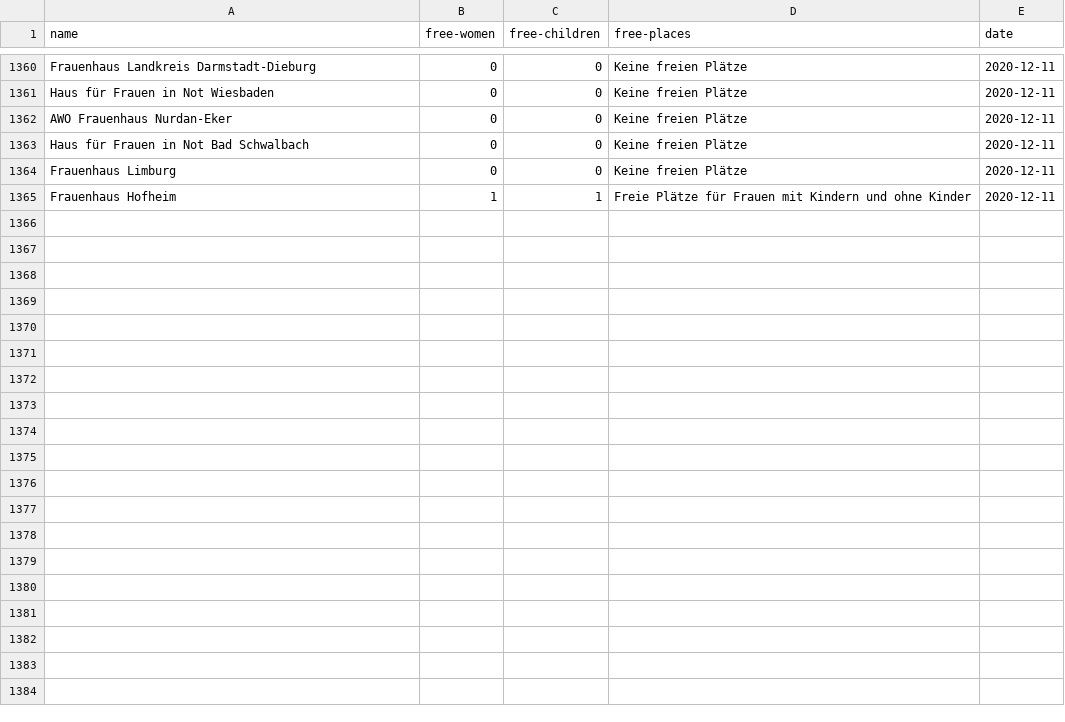
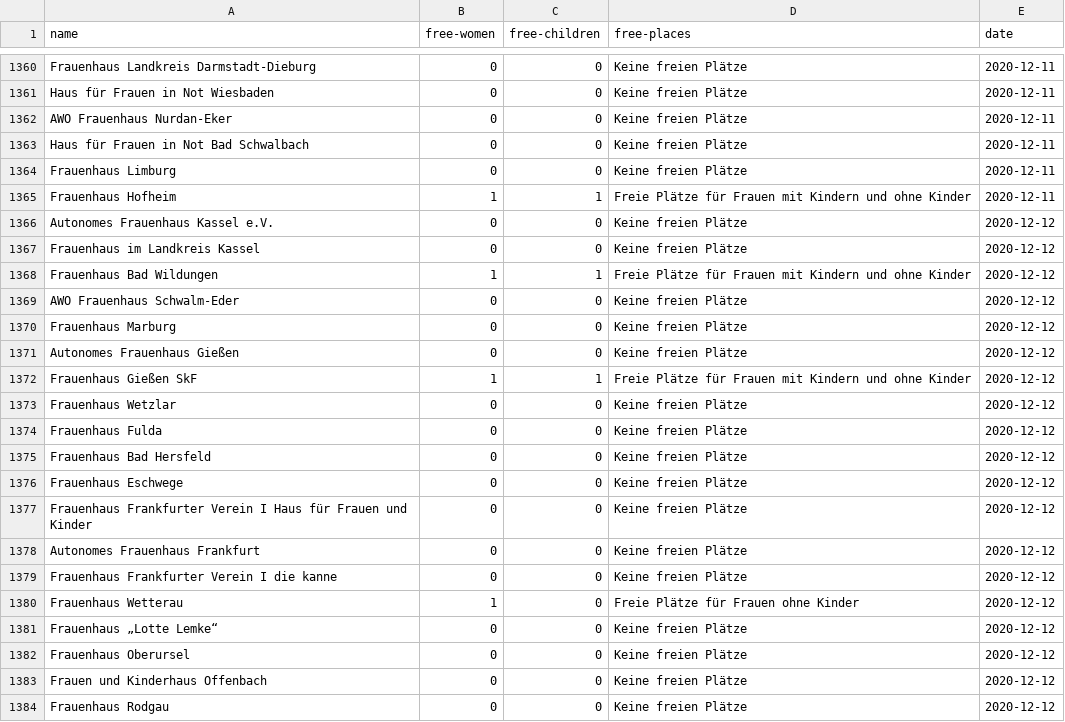
Before and after one commit to maxdonheiser/stoplight-scraper, a CSV file: data/he.csv, drawn as a sheet; only a part is shown, gaps mark what is left out; the diff covers the shown part only.

```diff
--- a/data/he.csv
+++ b/data/he.csv
@@ -1365 +1365,20 @@ Frauenhaus Limburg,0,0,Keine freien Plätze,2020-12-11
 Frauenhaus Hofheim,1,1,Freie Plätze für Frauen mit Kindern und ohne Kinder,2020-12-11
+Autonomes Frauenhaus Kassel e.V.,0,0,Keine freien Plätze,2020-12-12
+Frauenhaus im Landkreis Kassel,0,0,Keine freien Plätze,2020-12-12
+Frauenhaus Bad Wildungen,1,1,Freie Plätze für Frauen mit Kindern und ohne Kinder,2020-12-12
+AWO Frauenhaus Schwalm-Eder,0,0,Keine freien Plätze,2020-12-12
+Frauenhaus Marburg,0,0,Keine freien Plätze,2020-12-12
+Autonomes Frauenhaus Gießen,0,0,Keine freien Plätze,2020-12-12
+Frauenhaus Gießen SkF,1,1,Freie Plätze für Frauen mit Kindern und ohne Kinder,2020-12-12
+Frauenhaus Wetzlar,0,0,Keine freien Plätze,2020-12-12
+Frauenhaus Fulda,0,0,Keine freien Plätze,2020-12-12
+Frauenhaus Bad Hersfeld,0,0,Keine freien Plätze,2020-12-12
+Frauenhaus Eschwege,0,0,Keine freien Plätze,2020-12-12
+Frauenhaus Frankfurter Verein I Haus für Frauen und Kinder,0,0,Keine freien Plätze,2020-12-12
+Autonomes Frauenhaus Frankfurt,0,0,Keine freien Plätze,2020-12-12
+Frauenhaus Frankfurter Verein I die kanne,0,0,Keine freien Plätze,2020-12-12
+Frauenhaus Wetterau,1,0,Freie Plätze für Frauen ohne Kinder,2020-12-12
+Frauenhaus „Lotte Lemke“,0,0,Keine freien Plätze,2020-12-12
+Frauenhaus Oberursel,0,0,Keine freien Plätze,2020-12-12
+Frauen und Kinderhaus Offenbach,0,0,Keine freien Plätze,2020-12-12
+Frauenhaus Rodgau,0,0,Keine freien Plätze,2020-12-12
```
Also changed, not shown: 12 added rows elsewhere in this file, data/mv.csv, data/nrw.csv.
